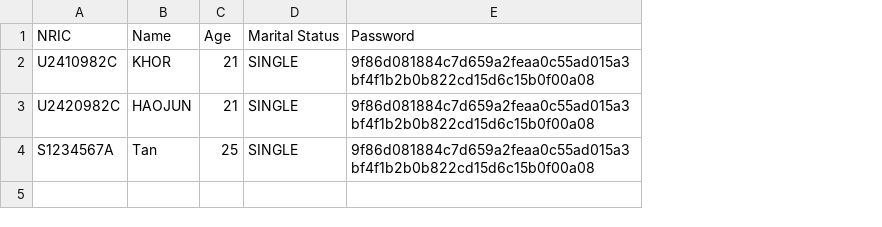
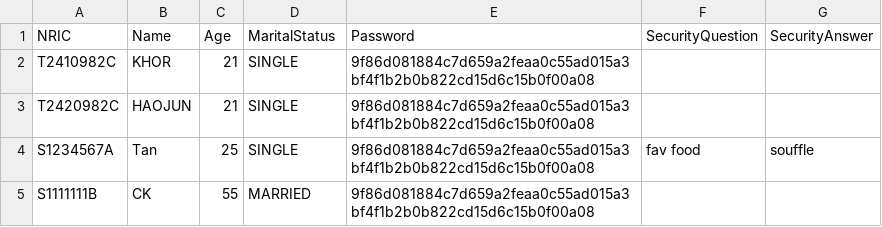
Before and after one commit to tanck04/btoms, a CSV file: src/repository/data/applicant_records.csv, drawn as a sheet; the diff names each change by its address in the sheet, - before the commit and + after, or states it on an @@ line.

Commit message:
check nric format, make officer extends from applicant, check password correctness, complete view enquiries functionality, complete forget password functionality, complete change password functionality

```diff
--- a/src/repository/data/applicant_records.csv
+++ b/src/repository/data/applicant_records.csv
+column F (SecurityQuestion), row 4: fav food
+column G (SecurityAnswer), row 4: souffle
-D1: Marital Status
+D1: MaritalStatus
-A2 (NRIC): U2410982C
+A2 (NRIC): T2410982C
-A3 (NRIC): U2420982C
+A3 (NRIC): T2420982C
+row 5: S1111111B | CK | 55 | MARRIED | 9f86d081884c7d659a2feaa0c55ad015a3bf4f1b2b0b822cd15d6c15b0f00a08
```
Also changed, not shown: src/repository/data/enquiry_records.csv, src/repository/data/manager_records.csv, 31 other files.
